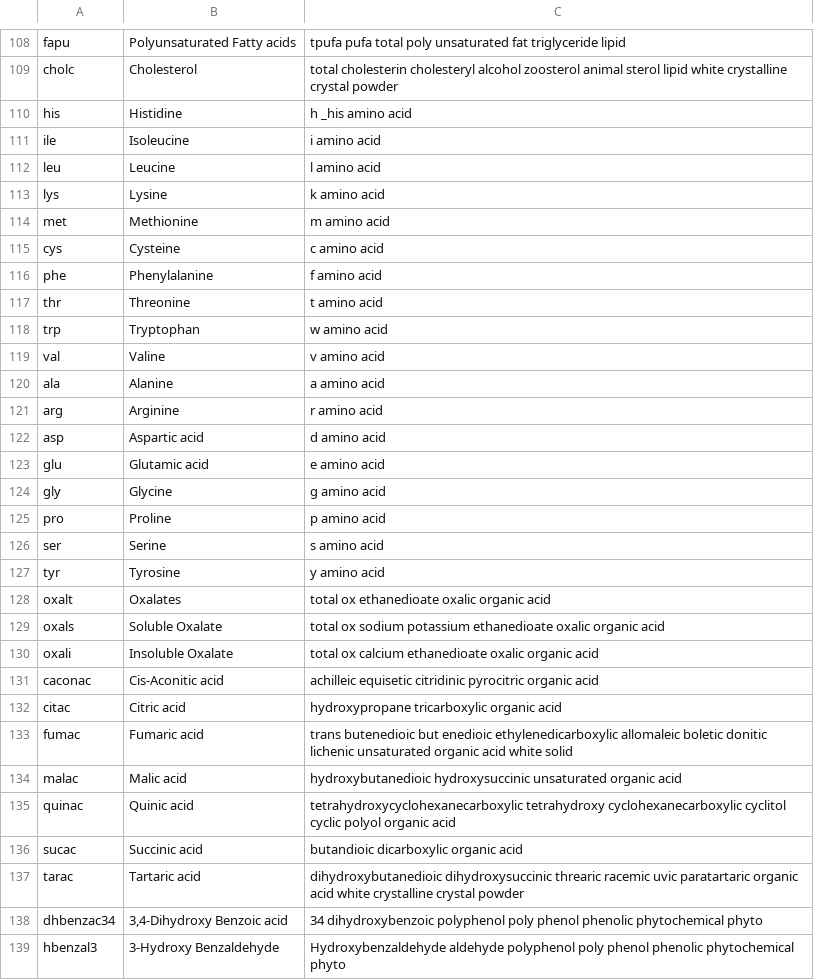
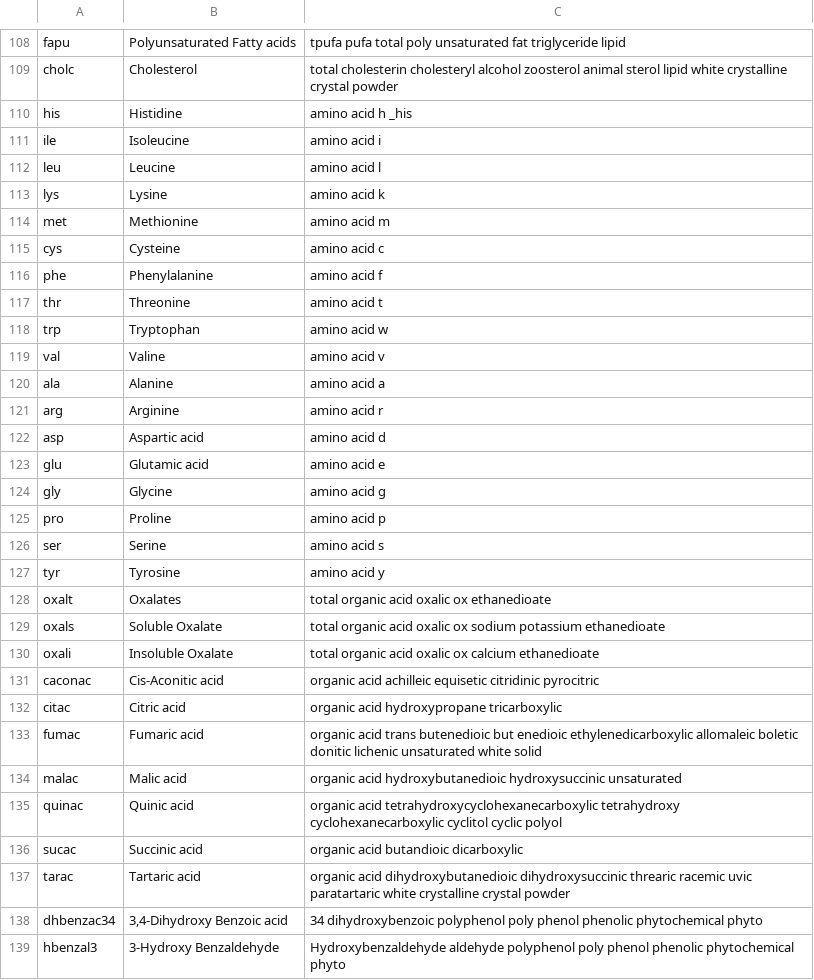
Before and after one commit to nodef/ifct2017, a CSV file: index.csv, drawn as a sheet; only a part is shown, gaps mark what is left out; the diff covers the shown part only.

```diff
--- a/index.csv
+++ b/index.csv
@@ -109,30 +109,30 @@ fapu,Polyunsaturated Fatty acids,tpufa pufa total poly unsaturated fat triglycer
 cholc,Cholesterol,total cholesterin cholesteryl alcohol zoosterol animal sterol lipid white crystalline crystal powder
-his,Histidine,h _his amino acid
-ile,Isoleucine,i amino acid
-leu,Leucine,l amino acid
-lys,Lysine,k amino acid
-met,Methionine,m amino acid
-cys,Cysteine,c amino acid
-phe,Phenylalanine,f amino acid
-thr,Threonine,t amino acid
-trp,Tryptophan,w amino acid
-val,Valine,v amino acid
-ala,Alanine,a amino acid
-arg,Arginine,r amino acid
-asp,Aspartic acid,d amino acid
-glu,Glutamic acid,e amino acid
-gly,Glycine,g amino acid
-pro,Proline,p amino acid
-ser,Serine,s amino acid
-tyr,Tyrosine,y amino acid
-oxalt,Oxalates,total ox ethanedioate oxalic organic acid
-oxals,Soluble Oxalate,total ox sodium potassium ethanedioate oxalic organic acid
-oxali,Insoluble Oxalate,total ox calcium ethanedioate oxalic organic acid
-caconac,Cis-Aconitic acid,achilleic equisetic citridinic pyrocitric organic acid
-citac,Citric acid,hydroxypropane tricarboxylic organic acid
-fumac,Fumaric acid,trans butenedioic but enedioic ethylenedicarboxylic allomaleic boletic donitic lichenic unsaturated organic acid white solid
-malac,Malic acid,hydroxybutanedioic hydroxysuccinic unsaturated organic acid
-quinac,Quinic acid,tetrahydroxycyclohexanecarboxylic tetrahydroxy cyclohexanecarboxylic cyclitol cyclic polyol organic acid
-sucac,Succinic acid,butandioic dicarboxylic organic acid
-tarac,Tartaric acid,dihydroxybutanedioic dihydroxysuccinic threaric racemic uvic paratartaric organic acid white crystalline crystal powder
+his,Histidine,amino acid h _his
+ile,Isoleucine,amino acid i
+leu,Leucine,amino acid l
+lys,Lysine,amino acid k
+met,Methionine,amino acid m
+cys,Cysteine,amino acid c
+phe,Phenylalanine,amino acid f
+thr,Threonine,amino acid t
+trp,Tryptophan,amino acid w
+val,Valine,amino acid v
+ala,Alanine,amino acid a
+arg,Arginine,amino acid r
+asp,Aspartic acid,amino acid d
+glu,Glutamic acid,amino acid e
+gly,Glycine,amino acid g
+pro,Proline,amino acid p
+ser,Serine,amino acid s
+tyr,Tyrosine,amino acid y
+oxalt,Oxalates,total organic acid oxalic ox ethanedioate
+oxals,Soluble Oxalate,total organic acid oxalic ox sodium potassium ethanedioate
+oxali,Insoluble Oxalate,total organic acid oxalic ox calcium ethanedioate
+caconac,Cis-Aconitic acid,organic acid achilleic equisetic citridinic pyrocitric
+citac,Citric acid,organic acid hydroxypropane tricarboxylic
+fumac,Fumaric acid,organic acid trans butenedioic but enedioic ethylenedicarboxylic allomaleic boletic donitic lichenic unsaturated white solid
+malac,Malic acid,organic acid hydroxybutanedioic hydroxysuccinic unsaturated
+quinac,Quinic acid,organic acid tetrahydroxycyclohexanecarboxylic tetrahydroxy cyclohexanecarboxylic cyclitol cyclic polyol
+sucac,Succinic acid,organic acid butandioic dicarboxylic
+tarac,Tartaric acid,organic acid dihydroxybutanedioic dihydroxysuccinic threaric racemic uvic paratartaric white crystalline crystal powder
 dhbenzac34,"3,4-Dihydroxy Benzoic acid",34 dihydroxybenzoic polyphenol poly phenol phenolic phytochemical phyto
```
Also changed, not shown: 50 edited cells elsewhere in this file, 3 other files.
